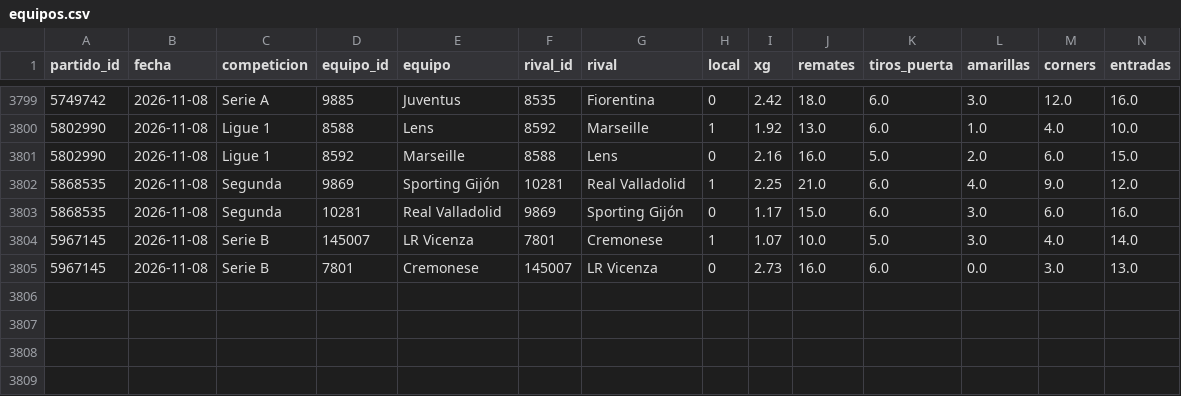
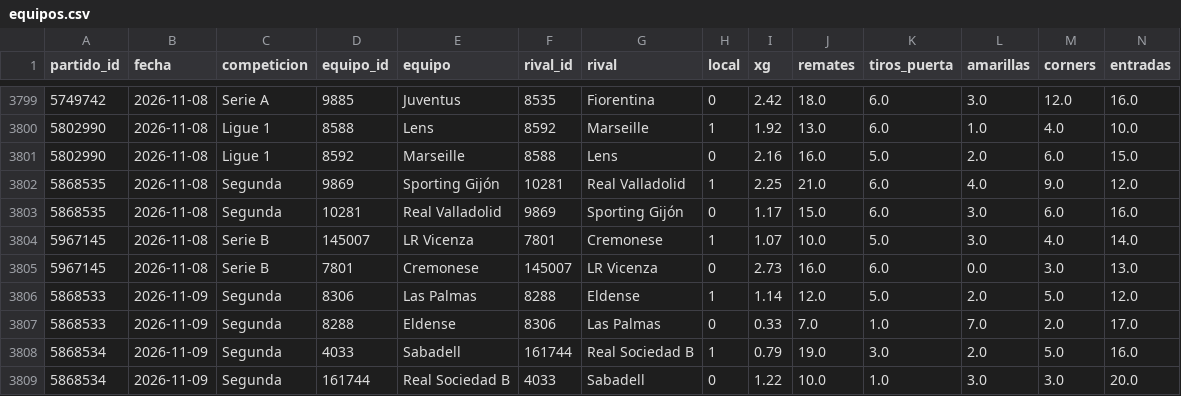
Before and after one commit to QuiqueRibera/probabilidades, a CSV file: bot_apuestas/datos_fotmob/equipos.csv, drawn as a sheet; only a part is shown, gaps mark what is left out; rows hold the shown columns only; the diff names each change by its address in the sheet, - before the commit and + after, or states it on an @@ line.

```diff
--- a/bot_apuestas/datos_fotmob/equipos.csv
+++ b/bot_apuestas/datos_fotmob/equipos.csv
+row 3806: 5868533 | 2026-11-09 | Segunda | 8306 | Las Palmas | 8288 | Eldense | 1 | 1.14 | 12.0 | 5.0 | 2.0 | 5.0 | 12.0
+row 3807: 5868533 | 2026-11-09 | Segunda | 8288 | Eldense | 8306 | Las Palmas | 0 | 0.33 | 7.0 | 1.0 | 7.0 | 2.0 | 17.0
+row 3808: 5868534 | 2026-11-09 | Segunda | 4033 | Sabadell | 161744 | Real Sociedad B | 1 | 0.79 | 19.0 | 3.0 | 2.0 | 5.0 | 16.0
+row 3809: 5868534 | 2026-11-09 | Segunda | 161744 | Real Sociedad B | 4033 | Sabadell | 0 | 1.22 | 10.0 | 1.0 | 3.0 | 3.0 | 20.0
```
Also changed, not shown: 2 other files.
